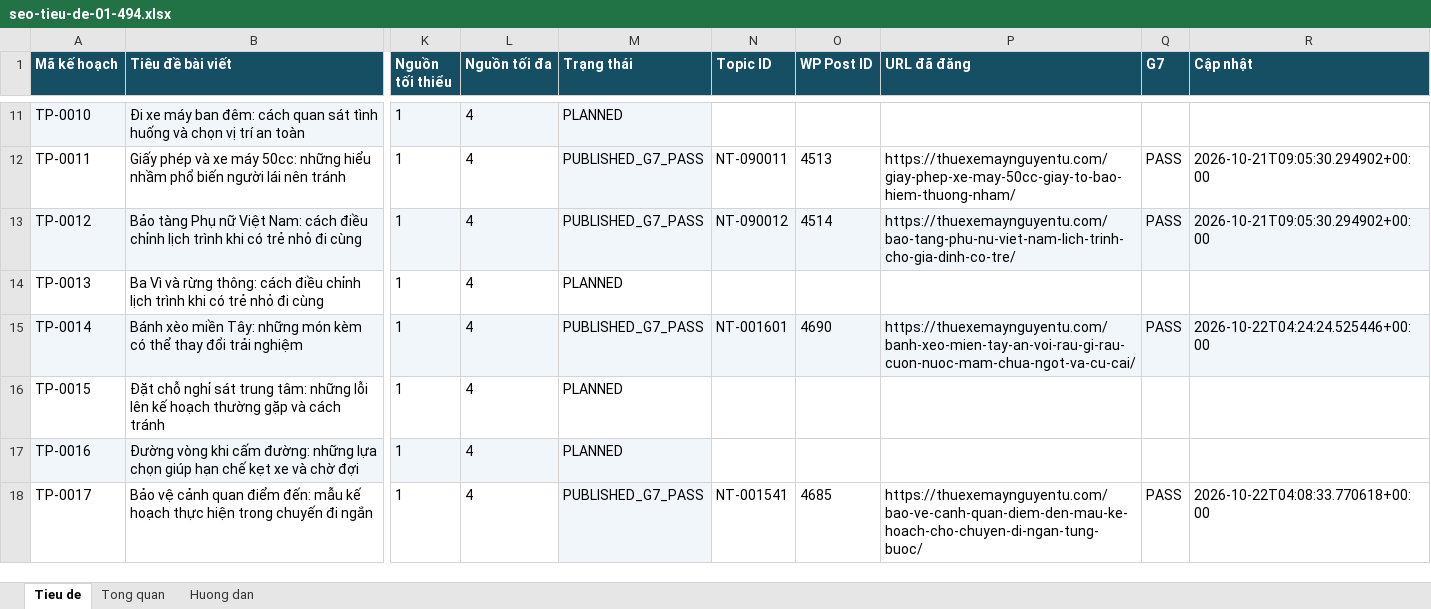
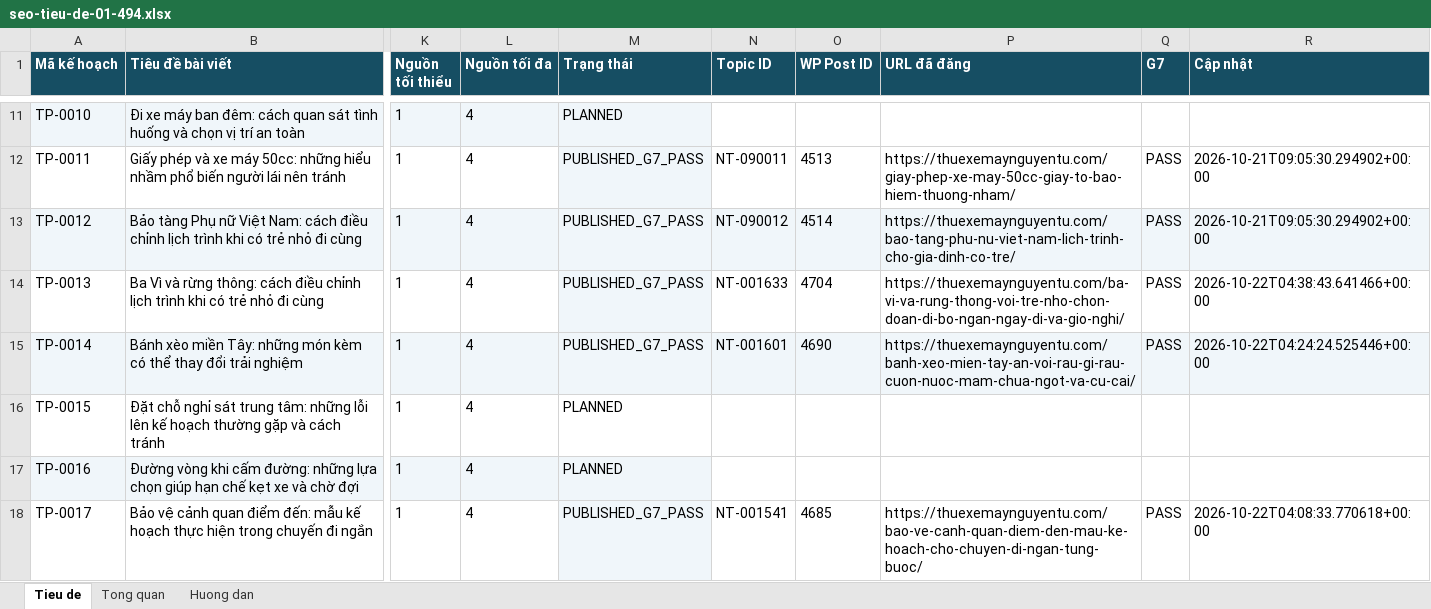
Before and after one commit to thuexemayhanoi/wp-writer, an Excel workbook: editorial/title-plan-1482/seo-tieu-de-01-494.xlsx, sheet Tieu de, drawn as a sheet; only a part is shown, gaps mark what is left out; values as stored, in another font and other column widths than the file's, no borders; the diff covers the shown part only; the diff names each change by its address in the sheet, - before the commit and + after, or states it on an @@ line.

```diff
--- a/editorial/title-plan-1482/seo-tieu-de-01-494.xlsx (sheet Tieu de)
+++ b/editorial/title-plan-1482/seo-tieu-de-01-494.xlsx (sheet Tieu de)
-M14 (Trạng thái): PLANNED
+M14 (Trạng thái): PUBLISHED_G7_PASS
-M14 fill: none
+M14 fill: #F0F6FA
-N14 (Topic ID): (empty)
+N14 (Topic ID): NT-001633
-O14 (WP Post ID): (empty)
+O14 (WP Post ID): 4704
-P14 (URL đã đăng): (empty)
+P14 (URL đã đăng): https://thuexemaynguyentu.com/ba-vi-va-rung-thong-voi-tre-nho-chon-doan-di-bo-ngan-ngay-di-va-gio-nghi/
-Q14 (G7): (empty)
+Q14 (G7): PASS
-R14 (Cập nhật): (empty)
+R14 (Cập nhật): 2026-10-22T04:38:43.641466+00:00
```
Also changed, not shown: 54 edited cells and cell formats elsewhere in this sheet, sheet Tong quan, 3 other files.
